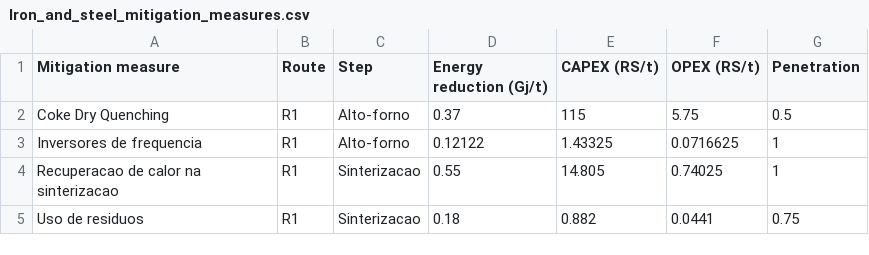
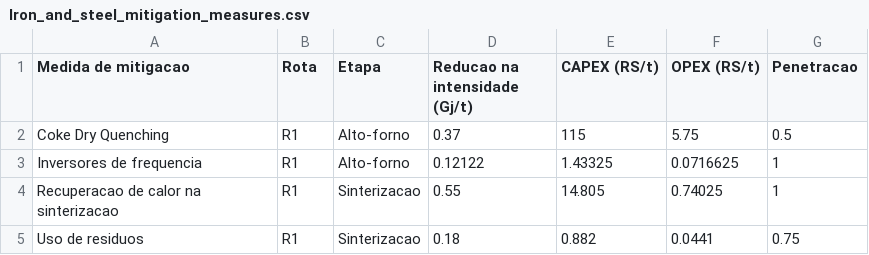
Before and after one commit to ottohebeda/Iron-and-steel-model, a CSV file: Iron_and_steel_mitigation_measures.csv, drawn as a sheet; only a part is shown.

Commit message:
Update Iron_and_steel_mitigation_measures.csv

```diff
--- a/Iron_and_steel_mitigation_measures.csv
+++ b/Iron_and_steel_mitigation_measures.csv
@@ -1,2 +1,2 @@
-Mitigation measure,Route,Step,Energy reduction (Gj/t),CAPEX (RS/t),OPEX (RS/t),Penetration
+Medida de mitigacao,Rota,Etapa,Reducao na intensidade (Gj/t),CAPEX (RS/t),OPEX (RS/t),Penetracao
 Coke Dry Quenching,R1,Alto-forno,0.37,115,5.75,0.5
```
